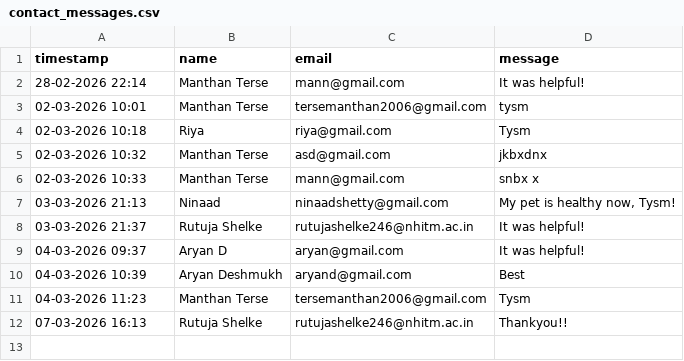
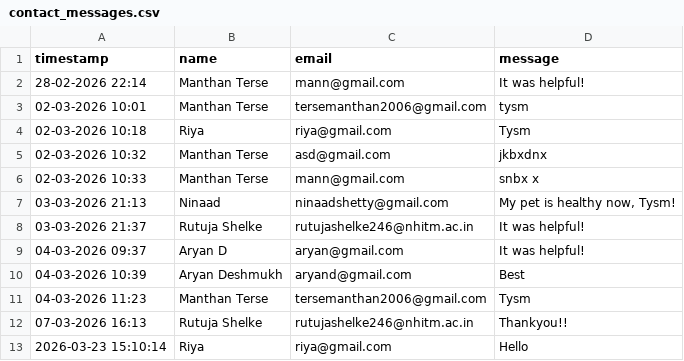
Before and after one commit to riyatuplondhe/Animal-Disease-Prediction, a CSV file: contact_messages.csv, drawn as a sheet.

```diff
--- a/contact_messages.csv
+++ b/contact_messages.csv
@@ -12 +12,2 @@ timestamp,name,email,message
 07-03-2026 16:13,Rutuja Shelke,rutujashelke246@nhitm.ac.in,Thankyou!!
+2026-03-23 15:10:14,Riya,riya@gmail.com,Hello
```
Also changed, not shown: 15 other files.
